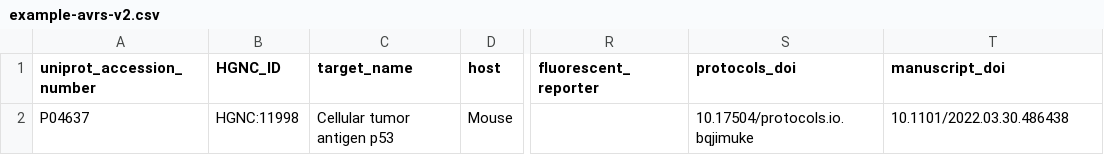
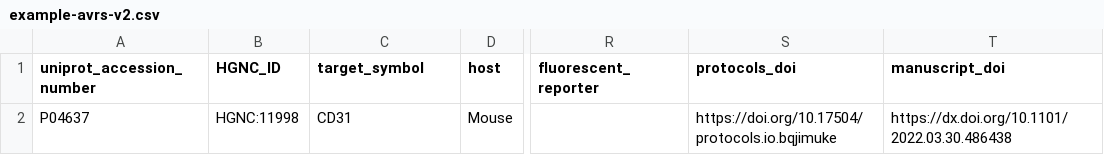
Before and after one commit to hubmapconsortium/antibody-api, a CSV file: server/manual_test_files/V2.0.0/T1/example-avrs-v2.csv, drawn as a sheet; only a part is shown, gaps mark what is left out; the diff names each change by its address in the sheet, - before the commit and + after, or states it on an @@ line.

```diff
--- a/server/manual_test_files/V2.0.0/T1/example-avrs-v2.csv
+++ b/server/manual_test_files/V2.0.0/T1/example-avrs-v2.csv
-C1: target_name
+C1: target_symbol
-C2 (target_symbol): Cellular tumor antigen p53
+C2 (target_symbol): CD31
-S2 (protocols_doi): 10.17504/protocols.io.bqjimuke
+S2 (protocols_doi): https://doi.org/10.17504/protocols.io.bqjimuke
-T2 (manuscript_doi): 10.1101/2022.03.30.486438
+T2 (manuscript_doi): https://dx.doi.org/10.1101/2022.03.30.486438
```
Also changed, not shown: 2 other files.
